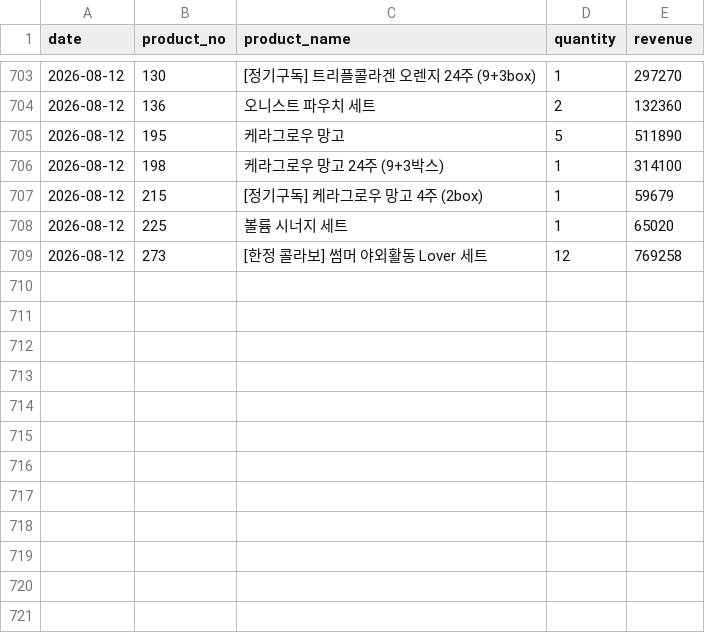
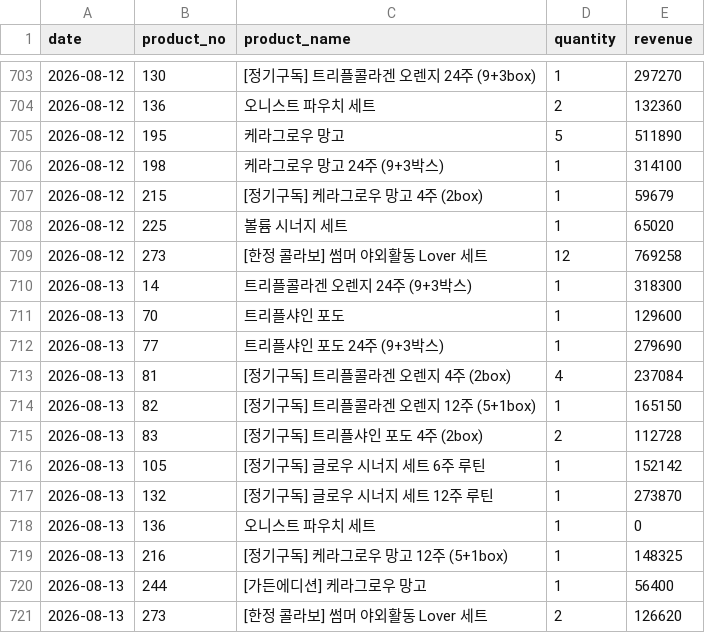
Before and after one commit to kaioh1010/cafe24-tracker, a CSV file: data/daily_sales.csv, drawn as a sheet; only a part is shown, gaps mark what is left out.

```diff
--- a/data/daily_sales.csv
+++ b/data/daily_sales.csv
@@ -709 +709,13 @@ date,product_no,product_name,quantity,revenue
 2026-08-12,273,[한정 콜라보] 썸머 야외활동 Lover 세트,12,769258
+2026-08-13,14,트리플콜라겐 오렌지 24주 (9+3박스),1,318300
+2026-08-13,70,트리플샤인 포도,1,129600
+2026-08-13,77,트리플샤인 포도 24주 (9+3박스),1,279690
+2026-08-13,81,[정기구독] 트리플콜라겐 오렌지 4주 (2box),4,237084
+2026-08-13,82,[정기구독] 트리플콜라겐 오렌지 12주 (5+1box),1,165150
+2026-08-13,83,[정기구독] 트리플샤인 포도 4주 (2box),2,112728
+2026-08-13,105,[정기구독] 글로우 시너지 세트 6주 루틴,1,152142
+2026-08-13,132,[정기구독] 글로우 시너지 세트 12주 루틴,1,273870
+2026-08-13,136,오니스트 파우치 세트,1,0
+2026-08-13,216,[정기구독]  케라그로우 망고 12주 (5+1box),1,148325
+2026-08-13,244,[가든에디션] 케라그로우 망고,1,56400
+2026-08-13,273,[한정 콜라보] 썸머 야외활동 Lover 세트,2,126620
```
Also changed, not shown: data/daily_first_products.csv, data/daily_summary.csv.
